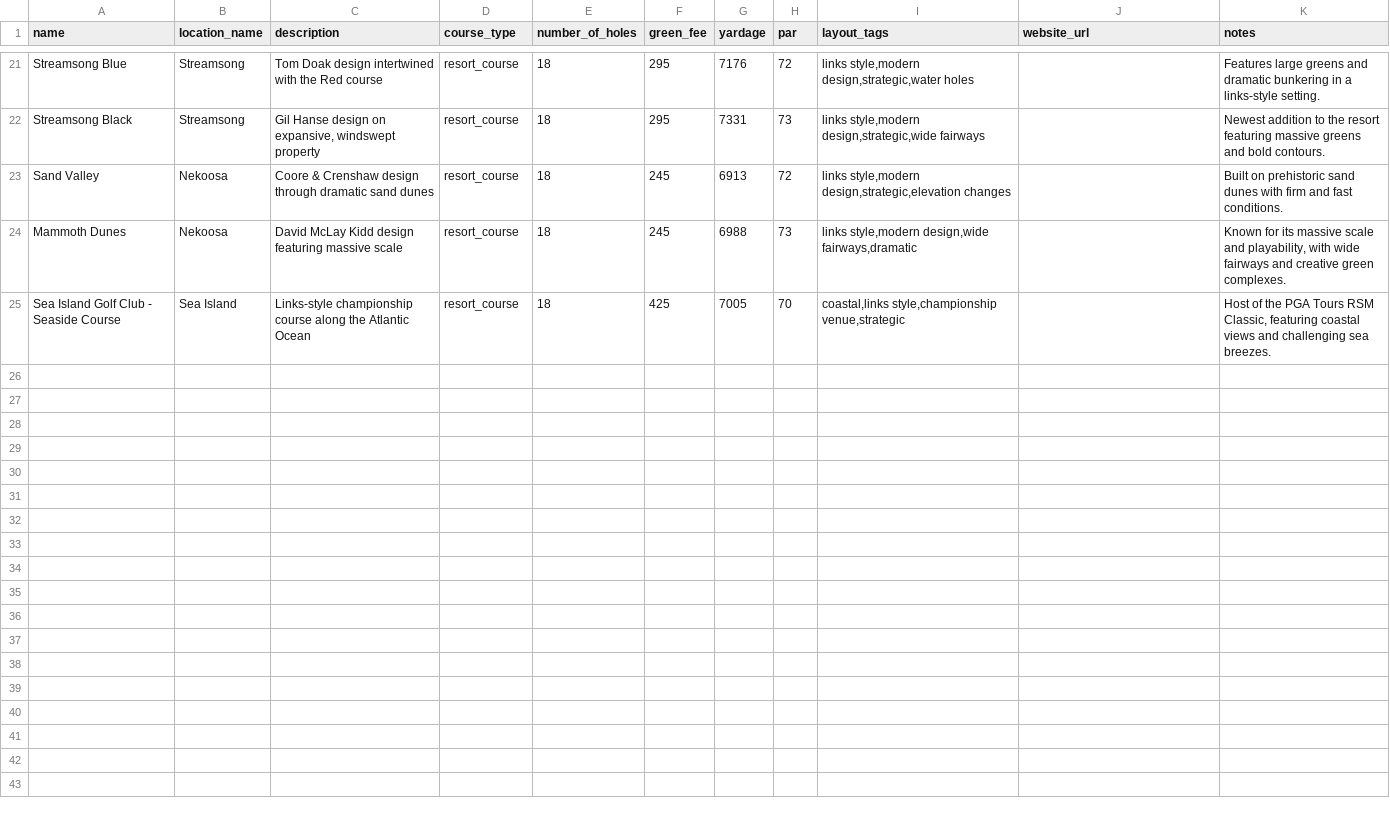
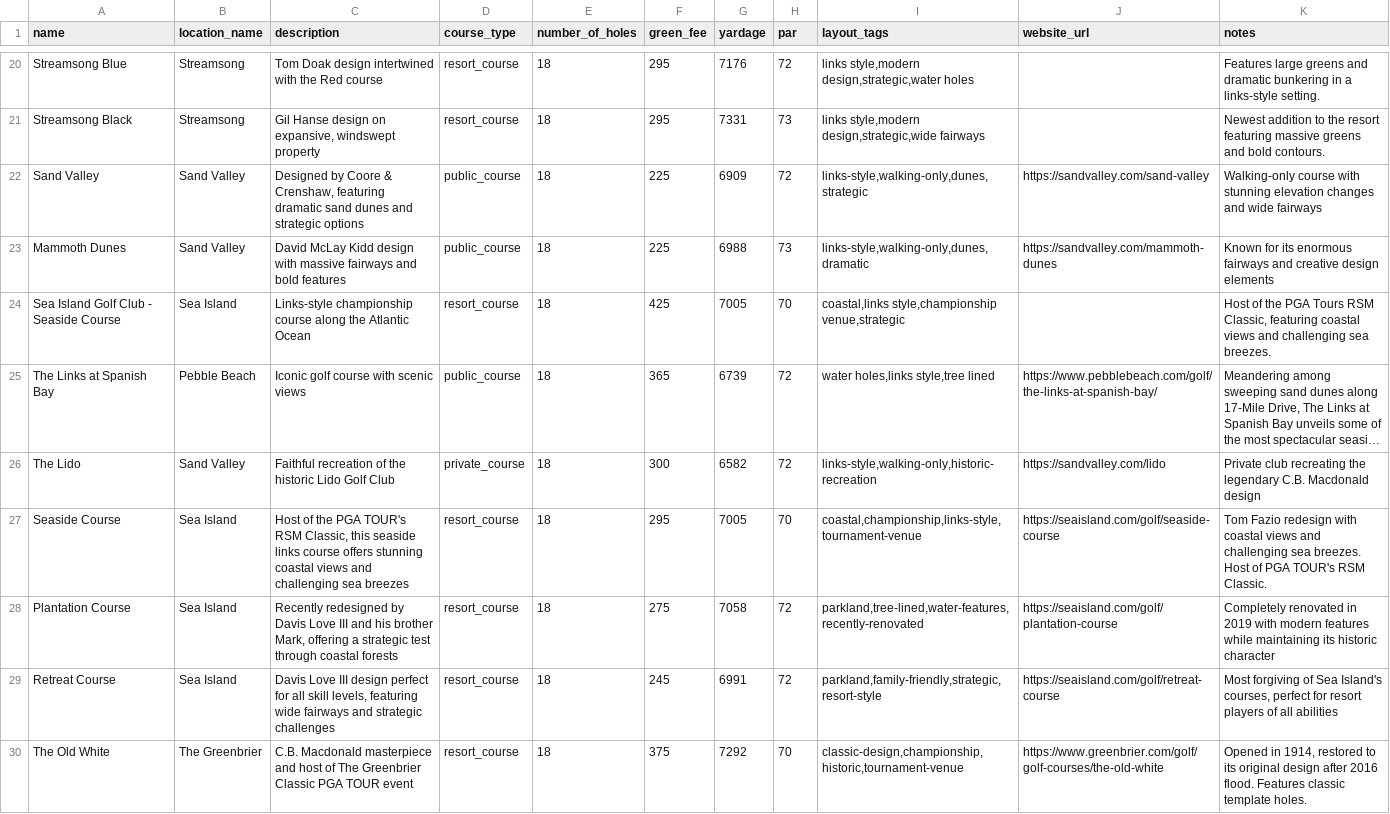
Before and after one commit to pittman021/golf-directory, a CSV file: lib/data/csv/courses.csv, drawn as a sheet; only a part is shown, gaps mark what is left out; long unchanged cells end in …; addresses are those after the commit; the diff covers the shown part only; the diff names each change by its address in the sheet, - before the commit and + after, or states it on an @@ line.

Commit message:
Update location and course data

```diff
--- a/lib/data/csv/courses.csv
+++ b/lib/data/csv/courses.csv
-B22:B23 (location_name): Nekoosa
+B22:B23 (location_name): Sand Valley
-C22 (description): Coore & Crenshaw design through dramatic sand dunes
+C22 (description): Designed by Coore & Crenshaw, featuring dramatic sand dunes and strategic options
-D22:D23 (course_type): resort_course
+D22:D23 (course_type): public_course
-F22:F23 (green_fee): 245
+F22:F23 (green_fee): 225
-G22 (yardage): 6913
+G22 (yardage): 6909
-I22 (layout_tags): links style,modern design,strategic,elevation changes
+I22 (layout_tags): links-style,walking-only,dunes,strategic
-J22 (website_url): (empty)
+J22 (website_url): https://sandvalley.com/sand-valley
-K22 (notes): Built on prehistoric sand dunes with firm and fast conditions.
+K22 (notes): Walking-only course with stunning elevation changes and wide fairways
-C23 (description): …Kidd design featuring massive scale
+C23 (description): …Kidd design with massive fairways and bold features
-I23 (layout_tags): links style,modern design,wide fairways,dramatic
+I23 (layout_tags): links-style,walking-only,dunes,dramatic
-J23 (website_url): (empty)
+J23 (website_url): https://sandvalley.com/mammoth-dunes
-K23 (notes): …for its massive scale and playability, with wide fairways and creative green complexes.
+K23 (notes): …for its enormous fairways and creative design elements
@@ row 4 moved to row 25: The Links at Spanish Bay @@
+row 26: The Lido | Sand Valley | Faithful recreation of the historic Lido Golf Club | private_course | 18 | 300 | 6582 | 72 | links-style,walking-only,historic-recreation | https://sandvalley.com/lido | Private club recreating the legendary C.B. Macdonald design
+row 27: Seaside Course | Sea Island | Host of the PGA TOUR's RSM Classic, this seaside links course offers stunning coastal views and challenging sea breezes | resort_course | 18 | 295 | 7005 | 70 | coastal,championship,links-style,tournament-venue | https://seaisland.com/golf/seaside-course | Tom Fazio redesign with coastal views and challenging sea breezes. Host of PGA TOUR's RSM Classic.
+row 28: Plantation Course | Sea Island | Recently redesigned by Davis Love III and his brother Mark, offering a strategic test through coastal forests | resort_course | 18 | 275 | 7058 | 72 | parkland,tree-lined,water-features,recently-renovated | https://seaisland.com/golf/plantation-course | Completely renovated in 2019 with modern features while maintaining its historic character
+row 29: Retreat Course | Sea Island | Davis Love III design perfect for all skill levels, featuring wide fairways and strategic challenges | resort_course | 18 | 245 | 6991 | 72 | parkland,family-friendly,strategic,resort-style | https://seaisland.com/golf/retreat-course | Most forgiving of Sea Island's courses, perfect for resort players of all abilities
+row 30: The Old White | The Greenbrier | C.B. Macdonald masterpiece and host of The Greenbrier Classic PGA TOUR event | resort_course | 18 | 375 | 7292 | 70 | classic-design,championship,historic,tournament-venue | https://www.greenbrier.com/golf/golf-courses/the-old-white | Opened in 1914, restored to its original design after 2016 flood. Features classic template holes.
```
Also changed, not shown: 8 added rows elsewhere in this file, lib/data/csv/locations.csv.
